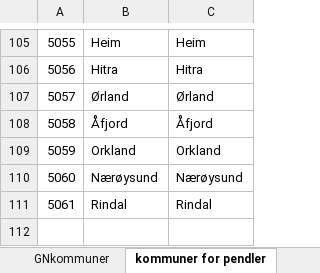
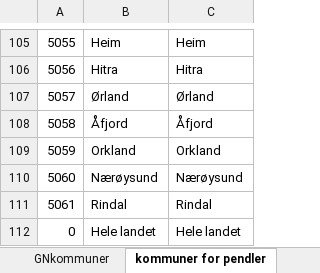
Before and after one commit to TrondelagiTall/mal, an Excel workbook: region inndeling.xlsx, sheet kommuner for pendler, drawn as a sheet; only a part is shown, gaps mark what is left out; values as stored, in another font and other column widths than the file's, no borders; the diff names each change by its address in the sheet, - before the commit and + after, or states it on an @@ line.

Commit message:
Update region inndeling.xlsx

```diff
--- a/region inndeling.xlsx (sheet kommuner for pendler)
+++ b/region inndeling.xlsx (sheet kommuner for pendler)
+row 112: 0 | Hele landet | Hele landet
```
